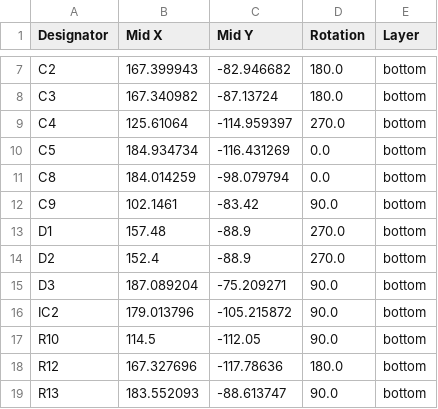
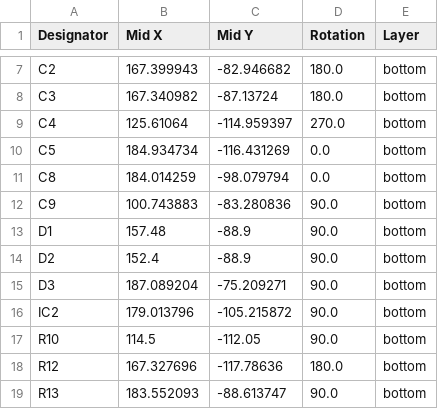
Before and after one commit to Locoduino/CommandStation-EX-LaBox, a CSV file: PCB/Kicad/production/positions.csv, drawn as a sheet; only a part is shown, gaps mark what is left out.

```diff
--- a/PCB/Kicad/production/positions.csv
+++ b/PCB/Kicad/production/positions.csv
@@ -11,5 +11,5 @@ C5,184.934734,-116.431269,0.0,bottom
 C8,184.014259,-98.079794,0.0,bottom
-C9,102.1461,-83.42,90.0,bottom
-D1,157.48,-88.9,270.0,bottom
-D2,152.4,-88.9,270.0,bottom
+C9,100.743883,-83.280836,90.0,bottom
+D1,157.48,-88.9,90.0,bottom
+D2,152.4,-88.9,90.0,bottom
 D3,187.089204,-75.209271,90.0,bottom
```
Also changed, not shown: 5 other files.
